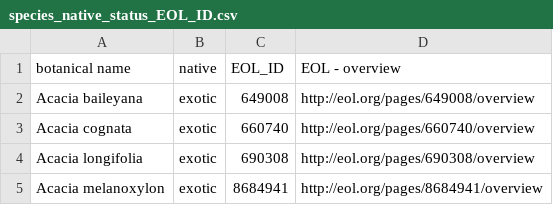
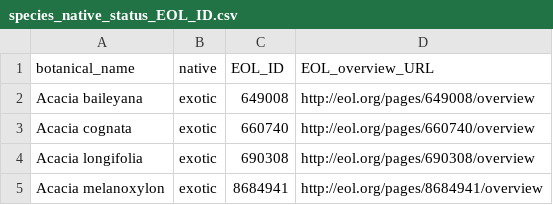
Before and after one commit to Public-Tree-Map/public-tree-map, a CSV file: species_native_status_EOL_ID.csv, drawn as a sheet; only a part is shown.

Commit message:
Update species_native_status_EOL_ID.csv

```diff
--- a/species_native_status_EOL_ID.csv
+++ b/species_native_status_EOL_ID.csv
@@ -1,2 +1,2 @@
-botanical name,native,EOL_ID,EOL - overview
+botanical_name,native,EOL_ID,EOL_overview_URL
 Acacia baileyana,exotic,649008,http://eol.org/pages/649008/overview
```
